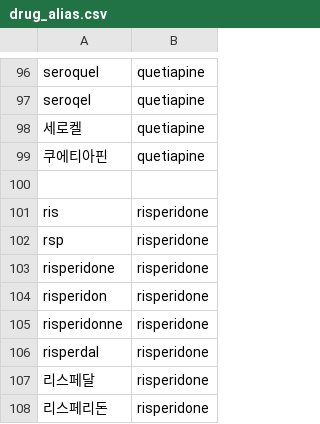
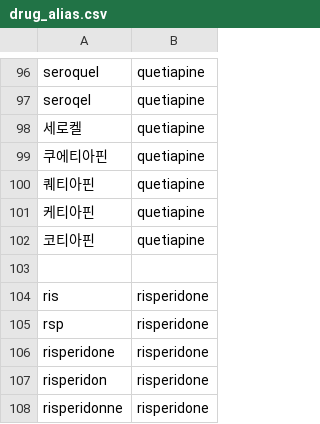
Before and after one commit to YeweonJung/ap-equivalence-calculator, a CSV file: lookup/drug_alias.csv, drawn as a sheet; only a part is shown, gaps mark what is left out; the shorter side is filled out with more unchanged rows; the diff names each change by its address in the sheet, - before the commit and + after, or states it on an @@ line.

Commit message:
Expand validated drug aliases

```diff
--- a/lookup/drug_alias.csv
+++ b/lookup/drug_alias.csv
+row 100: 퀘티아핀 | quetiapine
+row 101: 케티아핀 | quetiapine
+row 102: 코티아핀 | quetiapine
```
